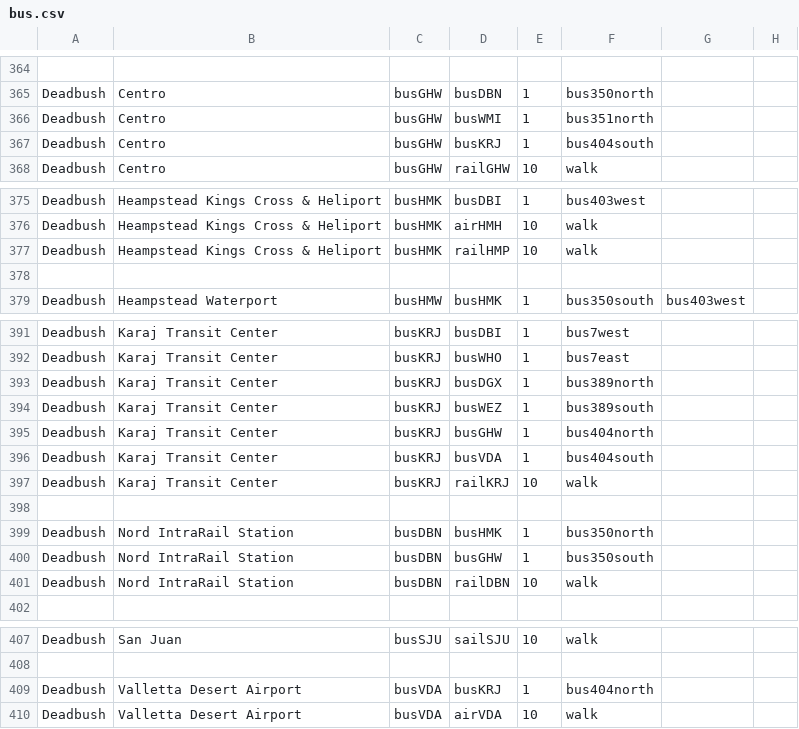
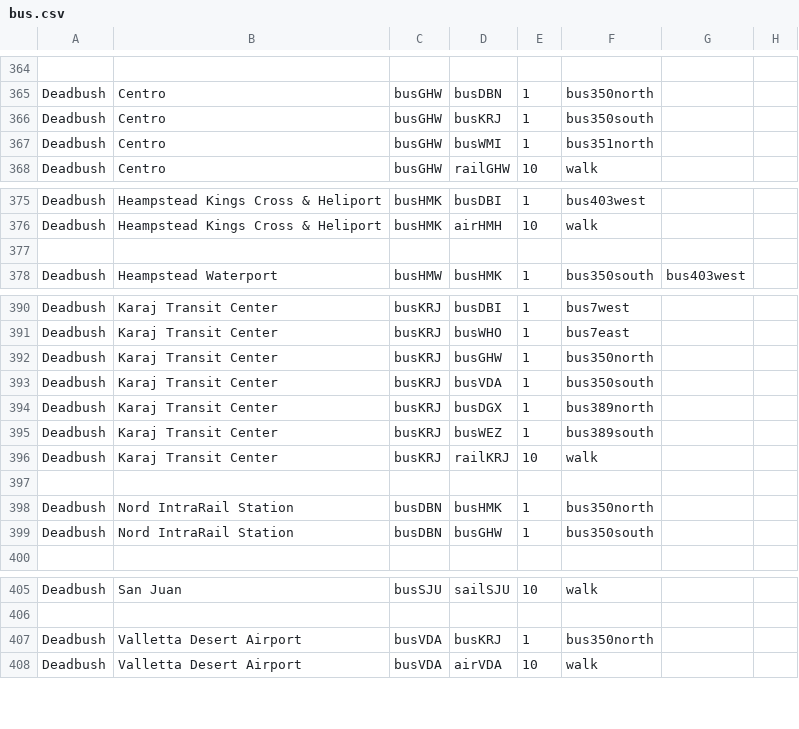
Before and after one commit to KittyCat11231/Feline-Holdings, a CSV file: src/intraroute/data/pathfinding/bus.csv, drawn as a sheet; only a part is shown, gaps mark what is left out; removed rows and columns are numbered as before the commit, all else as after; the diff names each change by its address in the sheet, - before the commit and + after, or states it on an @@ line.

```diff
--- a/src/intraroute/data/pathfinding/bus.csv
+++ b/src/intraroute/data/pathfinding/bus.csv
+row 366: Deadbush | Centro | busGHW | busKRJ | 1 | bus350south
-row 367: Deadbush | Centro | busGHW | busKRJ | 1 | bus404south
-row 377: Deadbush | Heampstead Kings Cross & Heliport | busHMK | railHMP | 10 | walk
+row 392: Deadbush | Karaj Transit Center | busKRJ | busGHW | 1 | bus350north
+row 393: Deadbush | Karaj Transit Center | busKRJ | busVDA | 1 | bus350south
-row 395: Deadbush | Karaj Transit Center | busKRJ | busGHW | 1 | bus404north
-row 396: Deadbush | Karaj Transit Center | busKRJ | busVDA | 1 | bus404south
-row 401: Deadbush | Nord IntraRail Station | busDBN | railDBN | 10 | walk
-F407: bus404north
+F407: bus350north
```
Also changed, not shown: src/intraroute/data/pathfinding/rail.csv, src/intraroute/data/ui/routes/bus.csv, 4 other files.
